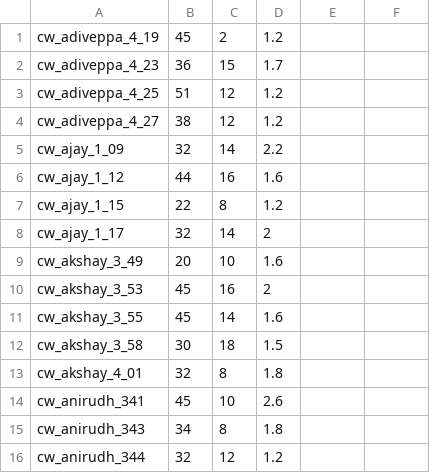
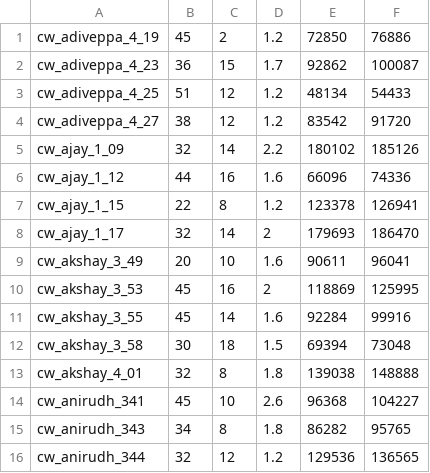
Before and after one commit to varsh2506/Handheld-Doppler-Analysis, a CSV file: Data.csv, drawn as a sheet; only a part is shown; the diff covers the shown part only.

Commit message:
Beat indices - Kshama,Mehak

```diff
--- a/Data.csv
+++ b/Data.csv
@@ -1,16 +1,16 @@
-cw_adiveppa_4_19,45,2,1.2,,
-cw_adiveppa_4_23,36,15,1.7,,
-cw_adiveppa_4_25,51,12,1.2,,
-cw_adiveppa_4_27,38,12,1.2,,
-cw_ajay_1_09,32,14,2.2,,
-cw_ajay_1_12,44,16,1.6,,
-cw_ajay_1_15,22,8,1.2,,
-cw_ajay_1_17,32,14,2,,
-cw_akshay_3_49,20,10,1.6,,
-cw_akshay_3_53,45,16,2,,
-cw_akshay_3_55,45,14,1.6,,
-cw_akshay_3_58,30,18,1.5,,
-cw_akshay_4_01,32,8,1.8,,
-cw_anirudh_341,45,10,2.6,,
-cw_anirudh_343,34,8,1.8,,
-cw_anirudh_344,32,12,1.2,,
+cw_adiveppa_4_19,45,2,1.2,72850,76886
+cw_adiveppa_4_23,36,15,1.7,92862,100087
+cw_adiveppa_4_25,51,12,1.2,48134,54433
+cw_adiveppa_4_27,38,12,1.2,83542,91720
+cw_ajay_1_09,32,14,2.2,180102,185126
+cw_ajay_1_12,44,16,1.6,66096,74336
+cw_ajay_1_15,22,8,1.2,123378,126941
+cw_ajay_1_17,32,14,2,179693,186470
+cw_akshay_3_49,20,10,1.6,90611,96041
+cw_akshay_3_53,45,16,2,118869,125995
+cw_akshay_3_55,45,14,1.6,92284,99916
+cw_akshay_3_58,30,18,1.5,69394,73048
+cw_akshay_4_01,32,8,1.8,139038,148888
+cw_anirudh_341,45,10,2.6,96368,104227
+cw_anirudh_343,34,8,1.8,86282,95765
+cw_anirudh_344,32,12,1.2,129536,136565
```
Also changed, not shown: 10 edited cells elsewhere in this file.
